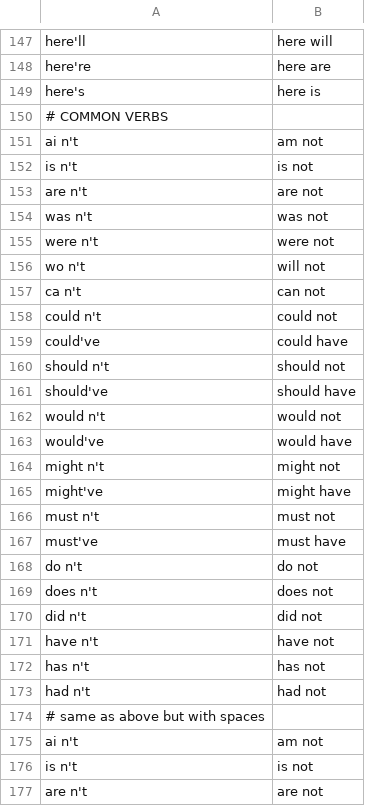
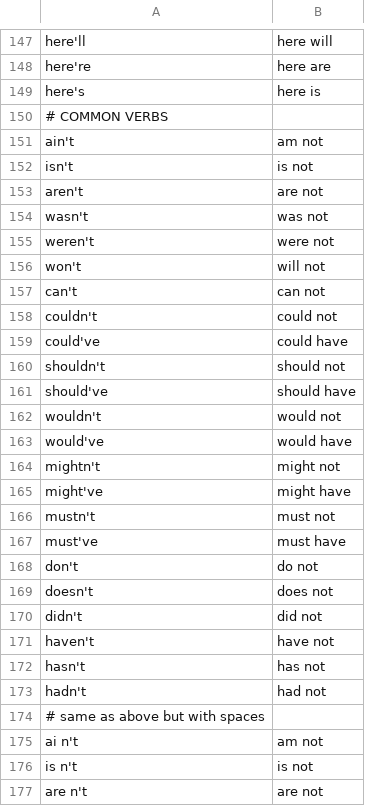
Before and after one commit to robmsmt/CommonCorrections, a CSV file: commoncorrections/corrections.csv, drawn as a sheet; only a part is shown, gaps mark what is left out.

Commit message:
typo and test

```diff
--- a/commoncorrections/corrections.csv
+++ b/commoncorrections/corrections.csv
@@ -150,25 +150,25 @@
 # COMMON VERBS
-"ai n't", "am not"
-"is n't", "is not"
-"are n't", "are not"
-"was n't", "was not"
-"were n't", "were not"
-"wo n't", "will not"
-"ca n't", "can not"
-"could n't", "could not"
+"ain't", "am not"
+"isn't", "is not"
+"aren't", "are not"
+"wasn't", "was not"
+"weren't", "were not"
+"won't", "will not"
+"can't", "can not"
+"couldn't", "could not"
 "could've", "could have"
-"should n't", "should not"
+"shouldn't", "should not"
 "should've", "should have"
-"would n't", "would not"
+"wouldn't", "would not"
 "would've", "would have"
-"might n't", "might not"
+"mightn't", "might not"
 "might've", "might have"
-"must n't", "must not"
+"mustn't", "must not"
 "must've", "must have"
-"do n't", "do not"
-"does n't", "does not"
-"did n't", "did not"
-"have n't", "have not"
-"has n't", "has not"
-"had n't", "had not"
+"don't", "do not"
+"doesn't", "does not"
+"didn't", "did not"
+"haven't", "have not"
+"hasn't", "has not"
+"hadn't", "had not"
 # same as above but with spaces
```
Also changed, not shown: 3 other files.
